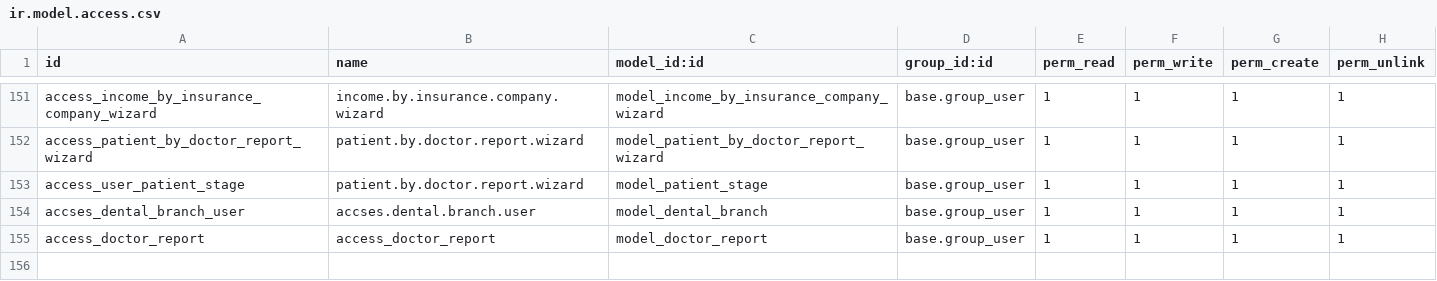
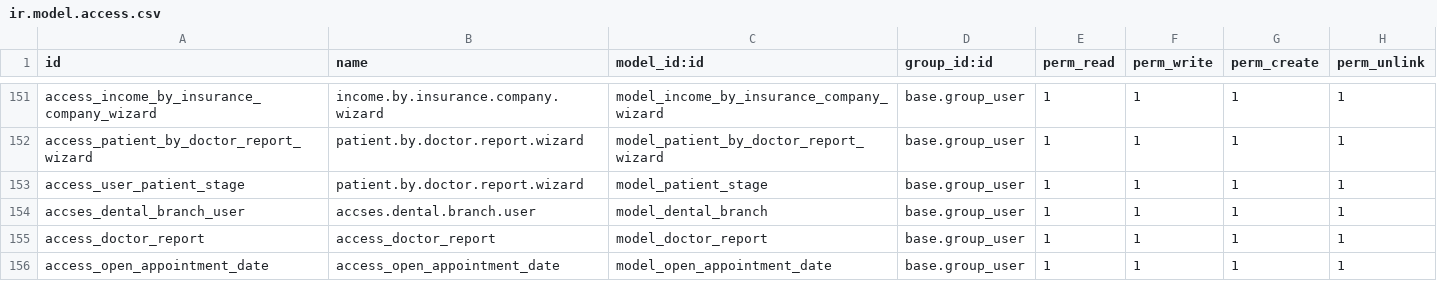
Before and after one commit to mkaffas/capitaldentalclinic, a CSV file: pragtech_dental_management/security/ir.model.access.csv, drawn as a sheet; only a part is shown, gaps mark what is left out.

```diff
--- a/pragtech_dental_management/security/ir.model.access.csv
+++ b/pragtech_dental_management/security/ir.model.access.csv
@@ -155 +155,2 @@ accses_dental_branch_user,accses.dental.branch.user,model_dental_branch,base.gro
 access_doctor_report,access_doctor_report,model_doctor_report,base.group_user,1,1,1,1
+access_open_appointment_date,access_open_appointment_date,model_open_appointment_date,base.group_user,1,1,1,1
```
Also changed, not shown: 6 other files.
